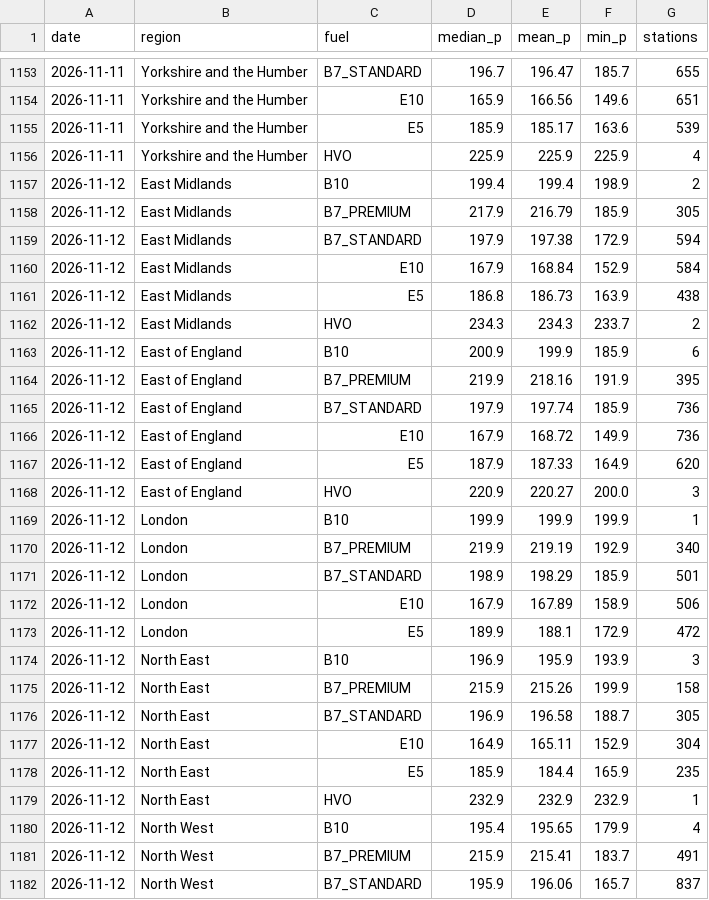
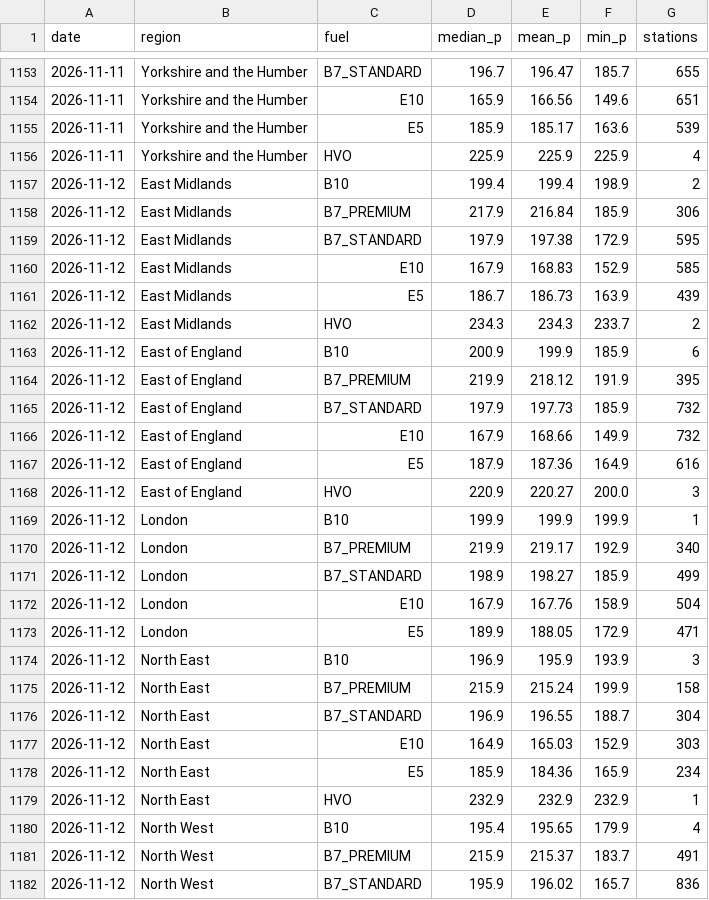
Before and after one commit to swhutchinson/uk-fuel-data, a CSV file: data/daily_region.csv, drawn as a sheet; only a part is shown, gaps mark what is left out; the diff covers the shown part only.

```diff
--- a/data/daily_region.csv
+++ b/data/daily_region.csv
@@ -1157,26 +1157,26 @@ date,region,fuel,median_p,mean_p,min_p,stations
 2026-11-12,East Midlands,B10,199.4,199.4,198.9,2
-2026-11-12,East Midlands,B7_PREMIUM,217.9,216.79,185.9,305
-2026-11-12,East Midlands,B7_STANDARD,197.9,197.38,172.9,594
-2026-11-12,East Midlands,E10,167.9,168.84,152.9,584
-2026-11-12,East Midlands,E5,186.8,186.73,163.9,438
+2026-11-12,East Midlands,B7_PREMIUM,217.9,216.84,185.9,306
+2026-11-12,East Midlands,B7_STANDARD,197.9,197.38,172.9,595
+2026-11-12,East Midlands,E10,167.9,168.83,152.9,585
+2026-11-12,East Midlands,E5,186.7,186.73,163.9,439
 2026-11-12,East Midlands,HVO,234.3,234.3,233.7,2
 2026-11-12,East of England,B10,200.9,199.9,185.9,6
-2026-11-12,East of England,B7_PREMIUM,219.9,218.16,191.9,395
-2026-11-12,East of England,B7_STANDARD,197.9,197.74,185.9,736
-2026-11-12,East of England,E10,167.9,168.72,149.9,736
-2026-11-12,East of England,E5,187.9,187.33,164.9,620
+2026-11-12,East of England,B7_PREMIUM,219.9,218.12,191.9,395
+2026-11-12,East of England,B7_STANDARD,197.9,197.73,185.9,732
+2026-11-12,East of England,E10,167.9,168.66,149.9,732
+2026-11-12,East of England,E5,187.9,187.36,164.9,616
 2026-11-12,East of England,HVO,220.9,220.27,200.0,3
 2026-11-12,London,B10,199.9,199.9,199.9,1
-2026-11-12,London,B7_PREMIUM,219.9,219.19,192.9,340
-2026-11-12,London,B7_STANDARD,198.9,198.29,185.9,501
-2026-11-12,London,E10,167.9,167.89,158.9,506
-2026-11-12,London,E5,189.9,188.1,172.9,472
+2026-11-12,London,B7_PREMIUM,219.9,219.17,192.9,340
+2026-11-12,London,B7_STANDARD,198.9,198.27,185.9,499
+2026-11-12,London,E10,167.9,167.76,158.9,504
+2026-11-12,London,E5,189.9,188.05,172.9,471
 2026-11-12,North East,B10,196.9,195.9,193.9,3
-2026-11-12,North East,B7_PREMIUM,215.9,215.26,199.9,158
-2026-11-12,North East,B7_STANDARD,196.9,196.58,188.7,305
-2026-11-12,North East,E10,164.9,165.11,152.9,304
-2026-11-12,North East,E5,185.9,184.4,165.9,235
+2026-11-12,North East,B7_PREMIUM,215.9,215.24,199.9,158
+2026-11-12,North East,B7_STANDARD,196.9,196.55,188.7,304
+2026-11-12,North East,E10,164.9,165.03,152.9,303
+2026-11-12,North East,E5,185.9,184.36,165.9,234
 2026-11-12,North East,HVO,232.9,232.9,232.9,1
 2026-11-12,North West,B10,195.4,195.65,179.9,4
-2026-11-12,North West,B7_PREMIUM,215.9,215.41,183.7,491
-2026-11-12,North West,B7_STANDARD,195.9,196.06,165.7,837
+2026-11-12,North West,B7_PREMIUM,215.9,215.37,183.7,491
+2026-11-12,North West,B7_STANDARD,195.9,196.02,165.7,836
```
Also changed, not shown: 60 edited cells elsewhere in this file, data/snapshots.csv, 3 other files.
